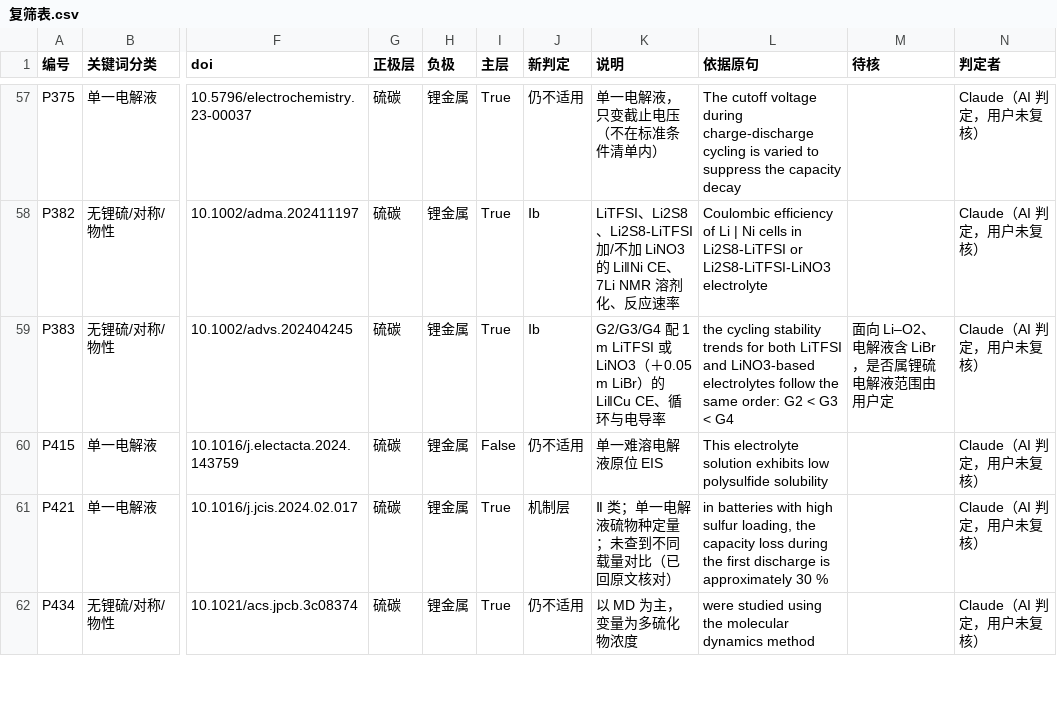
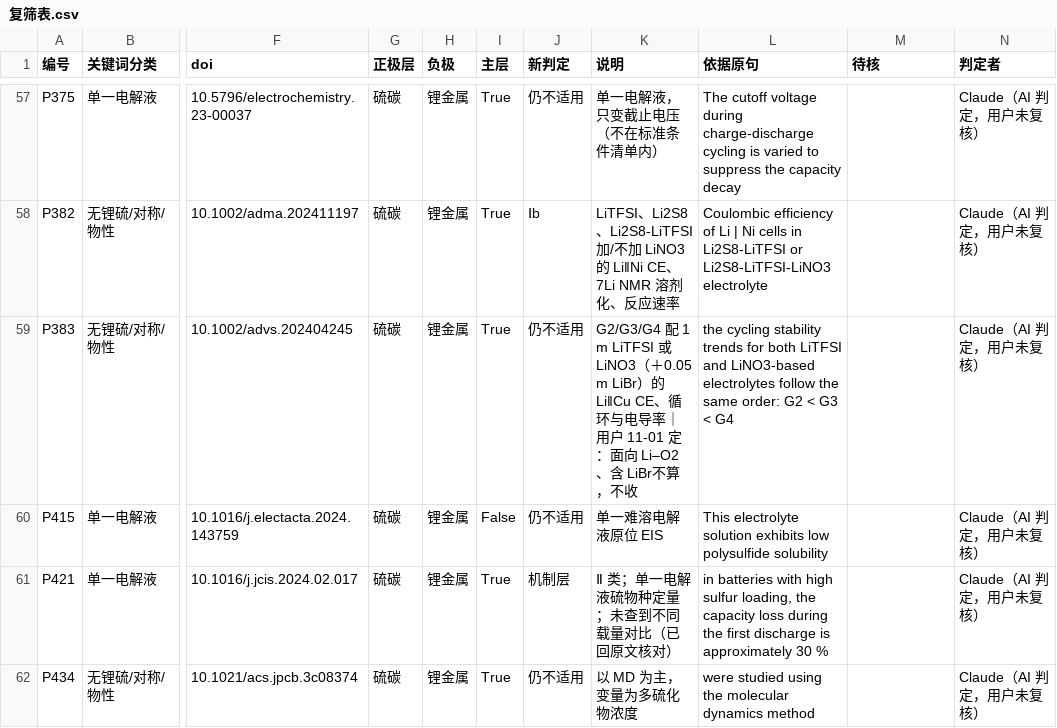
Before and after one commit to zhuonanli08/Li-S_Electrolyte_Conflicts, a CSV file: output/第二阶段_资格筛选_新主线复筛_2026-11-01/复筛表.csv, drawn as a sheet; only a part is shown, gaps mark what is left out; the diff covers the shown part only; the diff names each change by its address in the sheet, - before the commit and + after, or states it on an @@ line.

```diff
--- a/output/第二阶段_资格筛选_新主线复筛_2026-11-01/复筛表.csv
+++ b/output/第二阶段_资格筛选_新主线复筛_2026-11-01/复筛表.csv
-J59 (新判定): Ⅰb
+J59 (新判定): 仍不适用
-K59 (说明): …与电导率
+K59 (说明): …与电导率｜用户 11-01 定：面向 Li–O2、含 LiBr不算，不收
-M59 (待核): 面向 Li–O2、电解液含 LiBr，是否属锂硫电解液范围由用户定
+M59 (待核): (empty)
```
Also changed, not shown: 13 edited cells elsewhere in this file, 4 other files.
